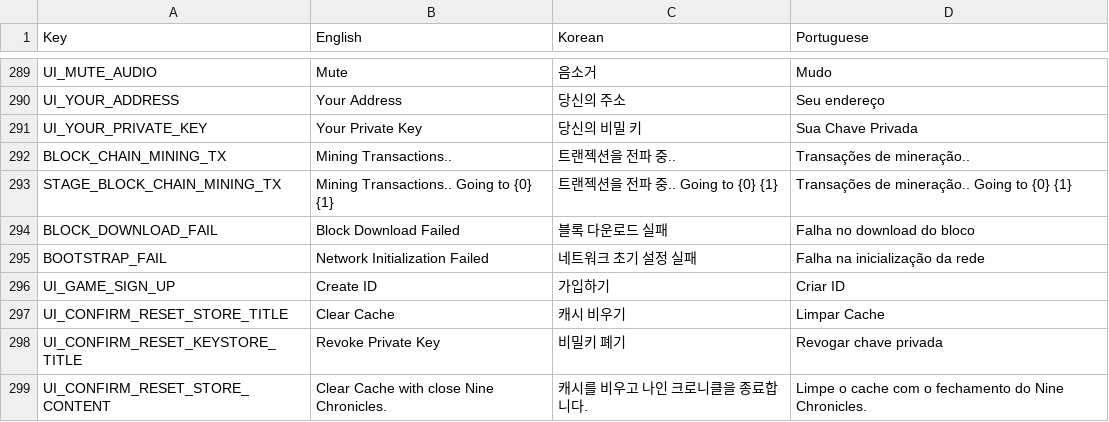
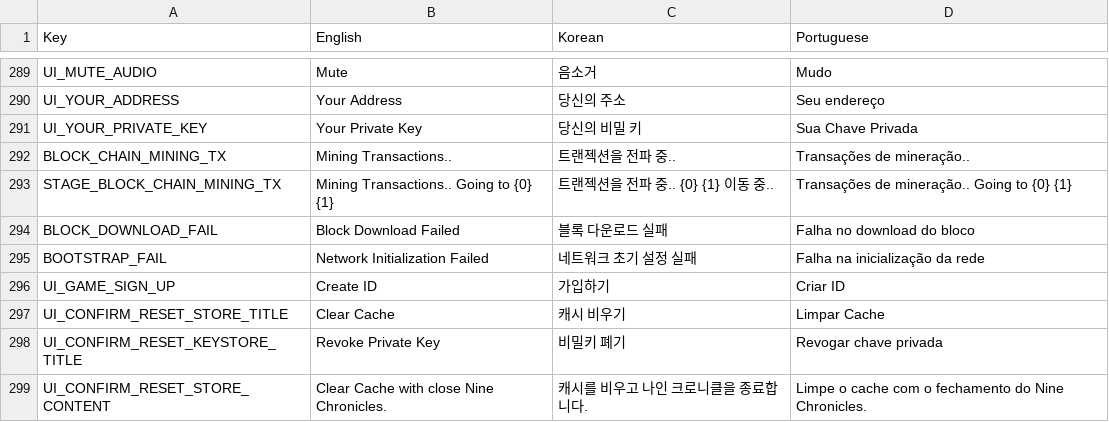
Before and after one commit to planetarium/NineChronicles, a CSV file: nekoyume/Assets/StreamingAssets/Localization/common.csv, drawn as a sheet; only a part is shown, gaps mark what is left out.

Commit message:
Update common.csv

```diff
--- a/nekoyume/Assets/StreamingAssets/Localization/common.csv
+++ b/nekoyume/Assets/StreamingAssets/Localization/common.csv
@@ -551,3 +551,3 @@ UI_YOUR_PRIVATE_KEY,Your Private Key,당신의 비밀 키,Sua Chave Privada
 BLOCK_CHAIN_MINING_TX,Mining Transactions..,트랜젝션을 전파 중..,Transações de mineração..
-STAGE_BLOCK_CHAIN_MINING_TX,Mining Transactions.. Going to {0} {1},트랜젝션을 전파 중.. Going to {0} {1},Transações de mineração.. Going to {0} {1}
+STAGE_BLOCK_CHAIN_MINING_TX,Mining Transactions.. Going to {0} {1},트랜젝션을 전파 중.. {0} {1} 이동 중..,Transações de mineração.. Going to {0} {1}
 BLOCK_DOWNLOAD_FAIL,Block Download Failed,블록 다운로드 실패,Falha no download do bloco
```
